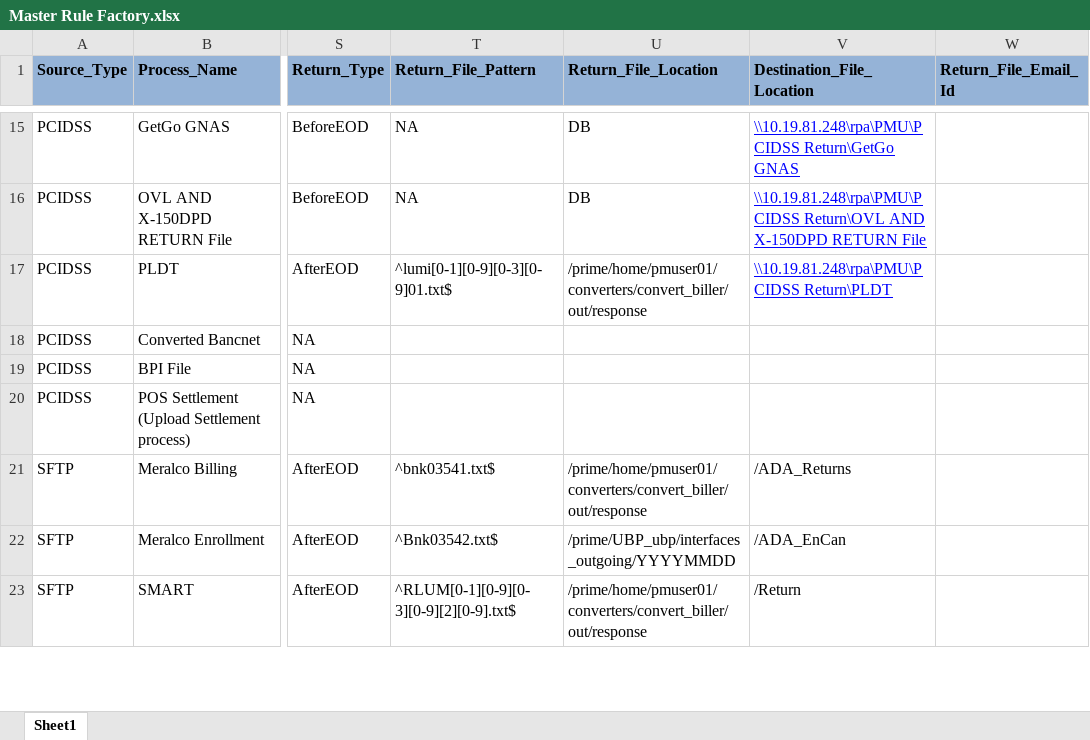
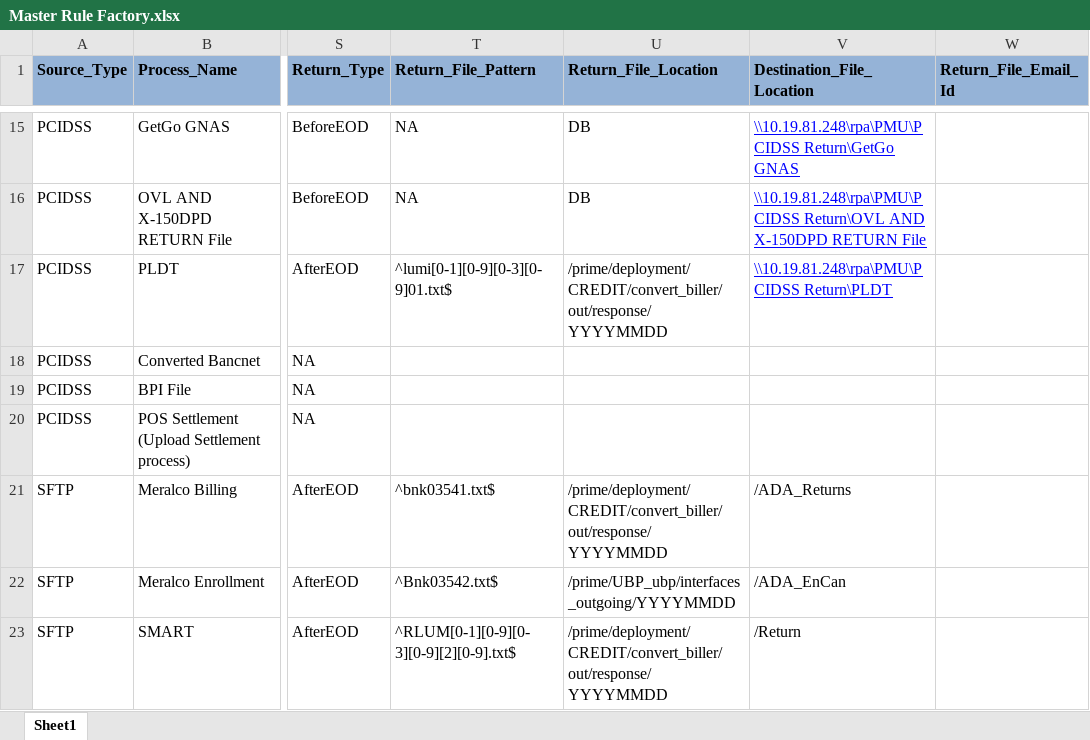
Before and after one commit to divakar-ragupathy/PJA, an Excel workbook: Prime_Job_Automation/Configuration/RuleFactory/Master Rule Factory.xlsx, sheet Sheet1, drawn as a sheet; only a part is shown, gaps mark what is left out; values as stored, in another font and other column widths than the file's, no borders; the diff covers the shown part only; the diff names each change by its address in the sheet, - before the commit and + after, or states it on an @@ line.

```diff
--- a/Prime_Job_Automation/Configuration/RuleFactory/Master Rule Factory.xlsx (sheet Sheet1)
+++ b/Prime_Job_Automation/Configuration/RuleFactory/Master Rule Factory.xlsx (sheet Sheet1)
-U17 (Return_File_Location): /prime/home/pmuser01/converters/convert_biller/out/response
+U17 (Return_File_Location): /prime/deployment/CREDIT/convert_biller/out/response/YYYYMMDD
-U21 (Return_File_Location): /prime/home/pmuser01/converters/convert_biller/out/response
+U21 (Return_File_Location): /prime/deployment/CREDIT/convert_biller/out/response/YYYYMMDD
-U23 (Return_File_Location): /prime/home/pmuser01/converters/convert_biller/out/response
+U23 (Return_File_Location): /prime/deployment/CREDIT/convert_biller/out/response/YYYYMMDD
```
Also changed, not shown: 6 edited cells elsewhere in this sheet, Prime_Job_Automation/Configuration/Lookups/PostBatchScriptFileLocation.xlsx, Prime_Job_Automation/Configuration/Lookups/PreBatchScriptFileLocation.xlsx, 19 other files.
